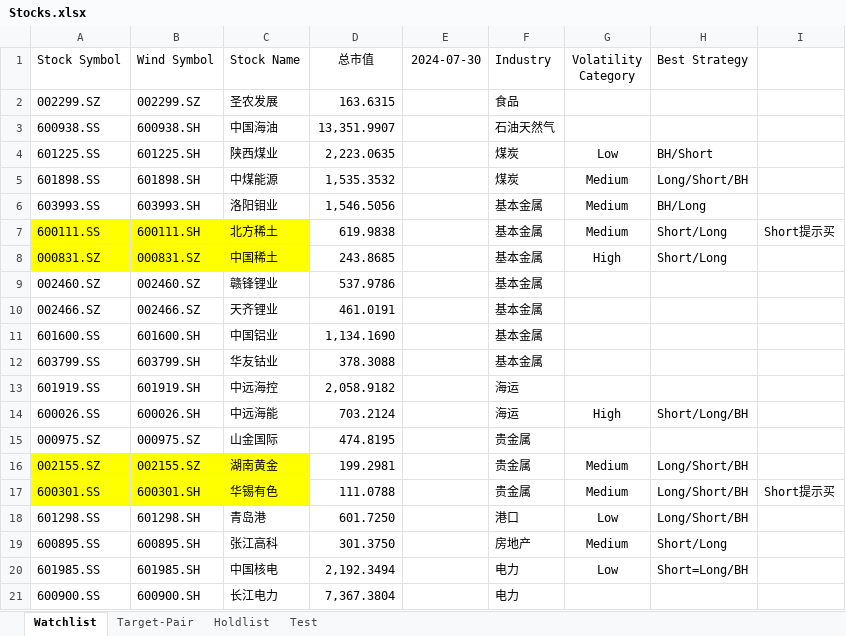
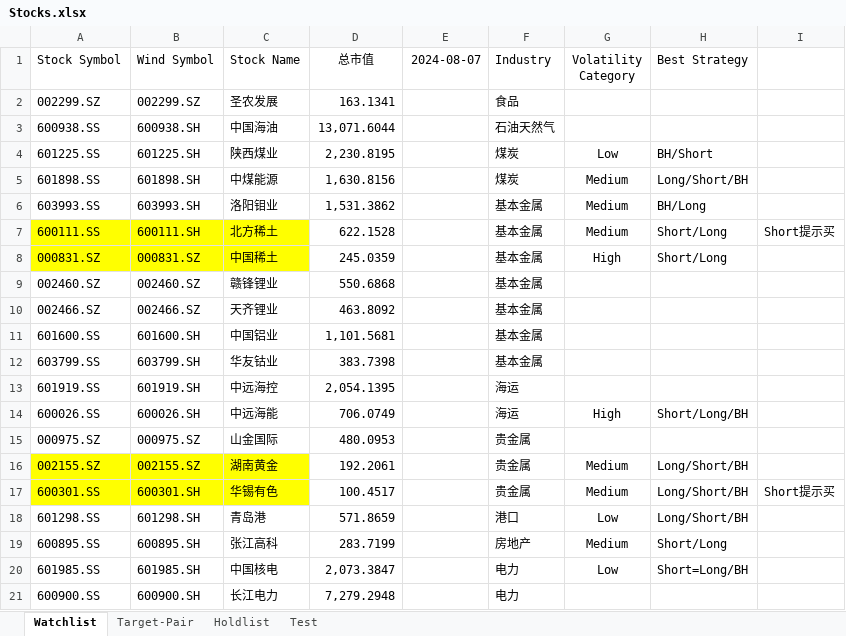
Before and after one commit to Yiyang-Xu/Arbitrage, an Excel workbook: Stocks.xlsx, sheet Watchlist, drawn as a sheet; values as stored, in another font and other column widths than the file's, no borders; conditional formats not drawn; the diff names each change by its address in the sheet, - before the commit and + after, or states it on an @@ line.

```diff
--- a/Stocks.xlsx (sheet Watchlist)
+++ b/Stocks.xlsx (sheet Watchlist)
-E1: 2024-07-30
+E1: 2024-08-07
-D2 (总市值): 163.6315
+D2 (总市值): 163.1341
-D3 (总市值): 13,351.9907
+D3 (总市值): 13,071.6044
-D4 (总市值): 2,223.0635
+D4 (总市值): 2,230.8195
-D5 (总市值): 1,535.3532
+D5 (总市值): 1,630.8156
-D6 (总市值): 1,546.5056
+D6 (总市值): 1,531.3862
-D7 (总市值): 619.9838
+D7 (总市值): 622.1528
-D8 (总市值): 243.8685
+D8 (总市值): 245.0359
-D9 (总市值): 537.9786
+D9 (总市值): 550.6868
-D10 (总市值): 461.0191
+D10 (总市值): 463.8092
-D11 (总市值): 1,134.1690
+D11 (总市值): 1,101.5681
-D12 (总市值): 378.3088
+D12 (总市值): 383.7398
-D13 (总市值): 2,058.9182
+D13 (总市值): 2,054.1395
-D14 (总市值): 703.2124
+D14 (总市值): 706.0749
-D15 (总市值): 474.8195
+D15 (总市值): 480.0953
-D16 (总市值): 199.2981
+D16 (总市值): 192.2061
-D17 (总市值): 111.0788
+D17 (总市值): 100.4517
-D18 (总市值): 601.7250
+D18 (总市值): 571.8659
-D19 (总市值): 301.3750
+D19 (总市值): 283.7199
-D20 (总市值): 2,192.3494
+D20 (总市值): 2,073.3847
-D21 (总市值): 7,367.3804
+D21 (总市值): 7,279.2948
```
Also changed, not shown: sheet Test, 1 other file.
